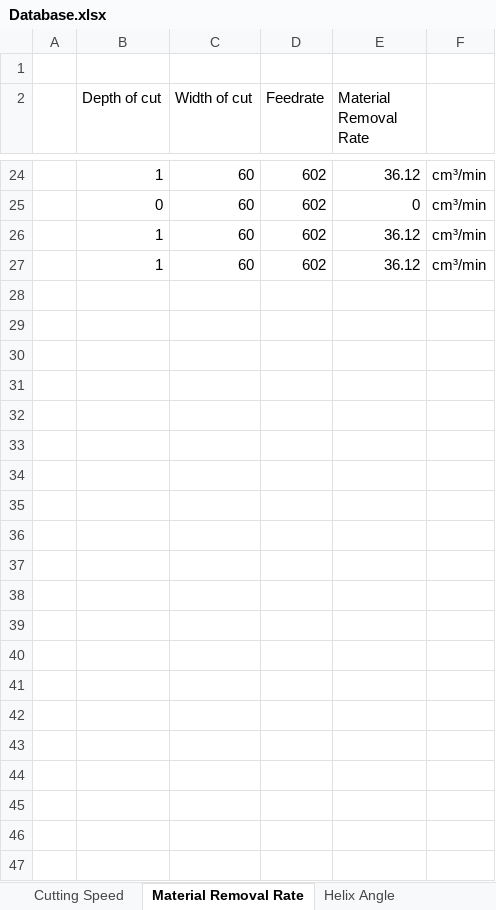
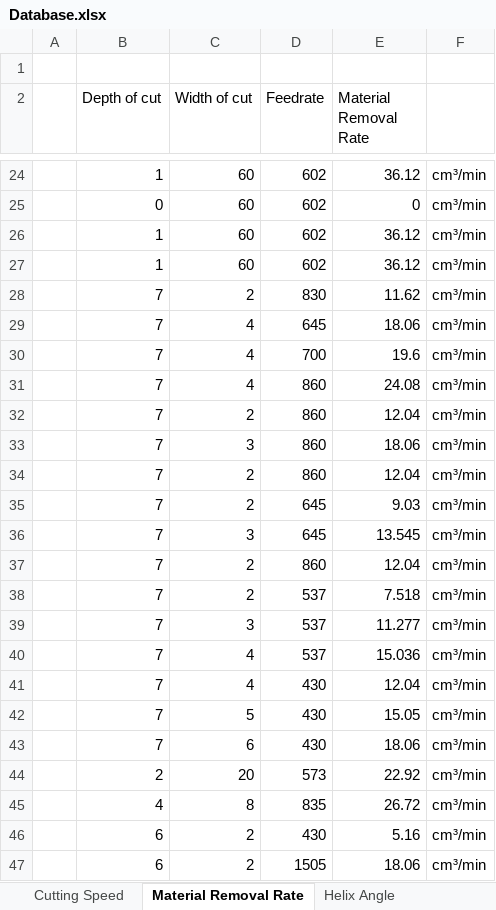
Before and after one commit to UniQueKakarot/Cnc-Calculators-V.2, an Excel workbook: Cnc-Calculators-V.2/Database.xlsx, sheet Material Removal Rate, drawn as a sheet; only a part is shown, gaps mark what is left out; values as stored, in another font and other column widths than the file's, no borders; the diff names each change by its address in the sheet, - before the commit and + after, or states it on an @@ line.

```diff
--- a/Cnc-Calculators-V.2/Database.xlsx (sheet Material Removal Rate)
+++ b/Cnc-Calculators-V.2/Database.xlsx (sheet Material Removal Rate)
+row 28:  | 7 | 2 | 830 | 11.62 | cm³/min
+row 29:  | 7 | 4 | 645 | 18.06 | cm³/min
+row 30:  | 7 | 4 | 700 | 19.6 | cm³/min
+row 31:  | 7 | 4 | 860 | 24.08 | cm³/min
+row 32:  | 7 | 2 | 860 | 12.04 | cm³/min
+row 33:  | 7 | 3 | 860 | 18.06 | cm³/min
+row 34:  | 7 | 2 | 860 | 12.04 | cm³/min
+row 35:  | 7 | 2 | 645 | 9.03 | cm³/min
+row 36:  | 7 | 3 | 645 | 13.545 | cm³/min
+row 37:  | 7 | 2 | 860 | 12.04 | cm³/min
+row 38:  | 7 | 2 | 537 | 7.518 | cm³/min
+row 39:  | 7 | 3 | 537 | 11.277 | cm³/min
+row 40:  | 7 | 4 | 537 | 15.036 | cm³/min
+row 41:  | 7 | 4 | 430 | 12.04 | cm³/min
+row 42:  | 7 | 5 | 430 | 15.05 | cm³/min
+row 43:  | 7 | 6 | 430 | 18.06 | cm³/min
+row 44:  | 2 | 20 | 573 | 22.92 | cm³/min
+row 45:  | 4 | 8 | 835 | 26.72 | cm³/min
+row 46:  | 6 | 2 | 430 | 5.16 | cm³/min
+row 47:  | 6 | 2 | 1505 | 18.06 | cm³/min
```
Also changed, not shown: sheet Cutting Speed, sheet Helix Angle, 1 other file.
